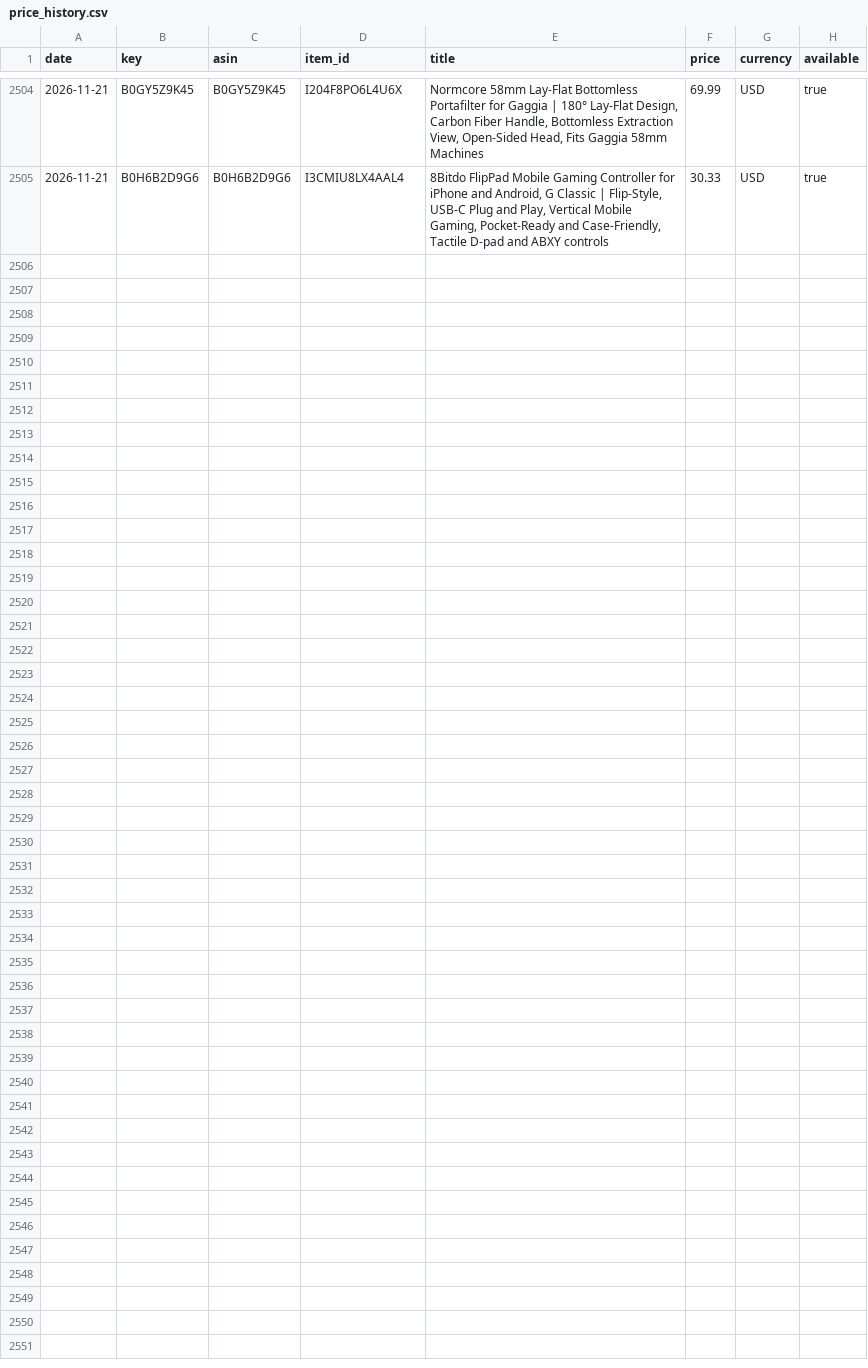
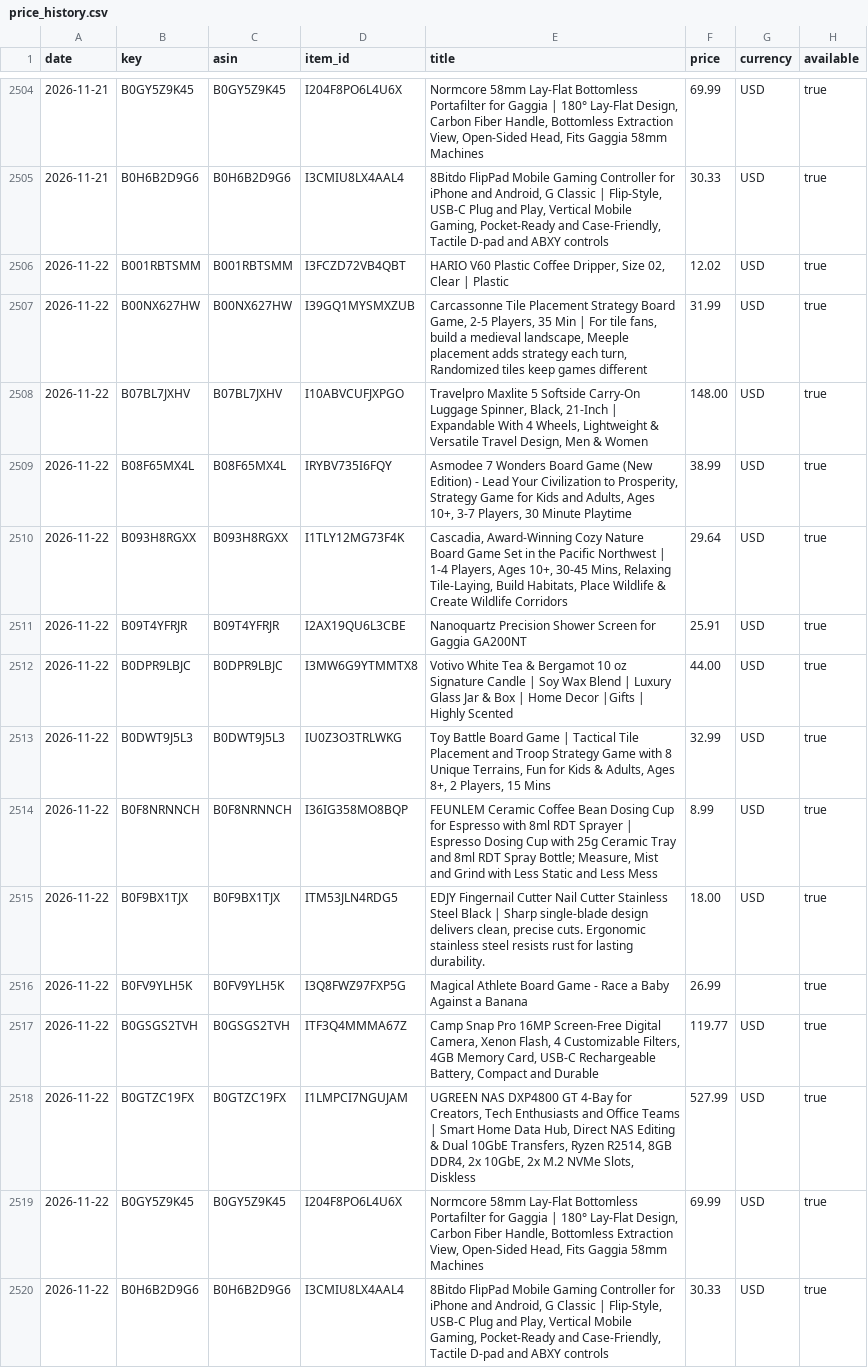
Before and after one commit to Messina22/amazon-list-price-tracker, a CSV file: data/price_history.csv, drawn as a sheet; only a part is shown, gaps mark what is left out; the diff names each change by its address in the sheet, - before the commit and + after, or states it on an @@ line.

```diff
--- a/data/price_history.csv
+++ b/data/price_history.csv
+row 2506: 2026-11-22 | B001RBTSMM | B001RBTSMM | I3FCZD72VB4QBT | HARIO V60 Plastic Coffee Dripper, Size 02, Clear | Plastic | 12.02 | USD | true
+row 2507: 2026-11-22 | B00NX627HW | B00NX627HW | I39GQ1MYSMXZUB | Carcassonne Tile Placement Strategy Board Game, 2-5 Players, 35 Min | For tile fans, build a medieval landscape, Meeple placement adds strategy each turn, Randomized tiles keep games different | 31.99 | USD | true
+row 2508: 2026-11-22 | B07BL7JXHV | B07BL7JXHV | I10ABVCUFJXPGO | Travelpro Maxlite 5 Softside Carry-On Luggage Spinner, Black, 21-Inch | Expandable With 4 Wheels, Lightweight & Versatile Travel Design, Men & Women | 148.00 | USD | true
+row 2509: 2026-11-22 | B08F65MX4L | B08F65MX4L | IRYBV735I6FQY | Asmodee 7 Wonders Board Game (New Edition) - Lead Your Civilization to Prosperity, Strategy Game for Kids and Adults, Ages 10+, 3-7 Players, 30 Minute Playtime | 38.99 | USD | true
+row 2510: 2026-11-22 | B093H8RGXX | B093H8RGXX | I1TLY12MG73F4K | Cascadia, Award-Winning Cozy Nature Board Game Set in the Pacific Northwest | 1-4 Players, Ages 10+, 30-45 Mins, Relaxing Tile-Laying, Build Habitats, Place Wildlife & Create Wildlife Corridors | 29.64 | USD | true
+row 2511: 2026-11-22 | B09T4YFRJR | B09T4YFRJR | I2AX19QU6L3CBE | Nanoquartz Precision Shower Screen for Gaggia GA200NT | 25.91 | USD | true
+row 2512: 2026-11-22 | B0DPR9LBJC | B0DPR9LBJC | I3MW6G9YTMMTX8 | Votivo White Tea & Bergamot 10 oz Signature Candle | Soy Wax Blend | Luxury Glass Jar & Box | Home Decor |Gifts | Highly Scented | 44.00 | USD | true
+row 2513: 2026-11-22 | B0DWT9J5L3 | B0DWT9J5L3 | IU0Z3O3TRLWKG | Toy Battle Board Game | Tactical Tile Placement and Troop Strategy Game with 8 Unique Terrains, Fun for Kids & Adults, Ages 8+, 2 Players, 15 Mins | 32.99 | USD | true
+row 2514: 2026-11-22 | B0F8NRNNCH | B0F8NRNNCH | I36IG358MO8BQP | FEUNLEM Ceramic Coffee Bean Dosing Cup for Espresso with 8ml RDT Sprayer | Espresso Dosing Cup with 25g Ceramic Tray and 8ml RDT Spray Bottle; Measure, Mist and Grind with Less Static and Less Mess | 8.99 | USD | true
+row 2515: 2026-11-22 | B0F9BX1TJX | B0F9BX1TJX | ITM53JLN4RDG5 | EDJY Fingernail Cutter Nail Cutter Stainless Steel Black | Sharp single-blade design delivers clean, precise cuts. Ergonomic stainless steel resists rust for lasting durability. | 18.00 | USD | true
+row 2516: 2026-11-22 | B0FV9YLH5K | B0FV9YLH5K | I3Q8FWZ97FXP5G | Magical Athlete Board Game - Race a Baby Against a Banana | 26.99 |  | true
+row 2517: 2026-11-22 | B0GSGS2TVH | B0GSGS2TVH | ITF3Q4MMMA67Z | Camp Snap Pro 16MP Screen-Free Digital Camera, Xenon Flash, 4 Customizable Filters, 4GB Memory Card, USB-C Rechargeable Battery, Compact and Durable | 119.77 | USD | true
+row 2518: 2026-11-22 | B0GTZC19FX | B0GTZC19FX | I1LMPCI7NGUJAM | UGREEN NAS DXP4800 GT 4-Bay for Creators, Tech Enthusiasts and Office Teams | Smart Home Data Hub, Direct NAS Editing & Dual 10GbE Transfers, Ryzen R2514, 8GB DDR4, 2x 10GbE, 2x M.2 NVMe Slots, Diskless | 527.99 | USD | true
+row 2519: 2026-11-22 | B0GY5Z9K45 | B0GY5Z9K45 | I204F8PO6L4U6X | Normcore 58mm Lay-Flat Bottomless Portafilter for Gaggia | 180° Lay-Flat Design, Carbon Fiber Handle, Bottomless Extraction View, Open-Sided Head, Fits Gaggia 58mm Machines | 69.99 | USD | true
+row 2520: 2026-11-22 | B0H6B2D9G6 | B0H6B2D9G6 | I3CMIU8LX4AAL4 | 8Bitdo FlipPad Mobile Gaming Controller for iPhone and Android, G Classic | Flip-Style, USB-C Plug and Play, Vertical Mobile Gaming, Pocket-Ready and Case-Friendly, Tactile D-pad and ABXY controls | 30.33 | USD | true
```
Also changed, not shown: 2 other files.
